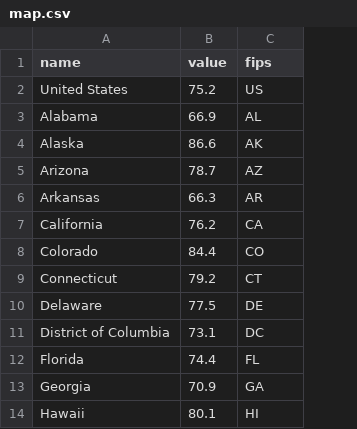
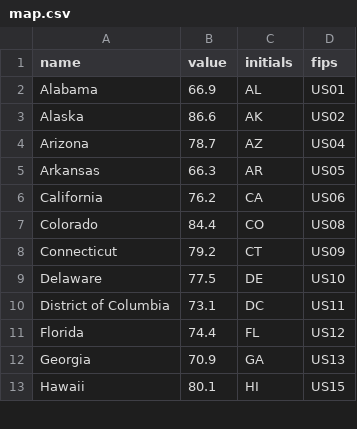
Before and after one commit to SetarehSarachi/InfoViz, a CSV file: HW1/Q3Choropleth/map.csv, drawn as a sheet; only a part is shown; removed rows and columns are numbered as before the commit, all else as after; the diff names each change by its address in the sheet, - before the commit and + after, or states it on an @@ line.

Commit message:
CVS with tips

```diff
--- a/HW1/Q3Choropleth/map.csv
+++ b/HW1/Q3Choropleth/map.csv
+column D (fips), rows 2-13: US01 | US02 | US04 | US05 | US06 | US08 | US09 | US10 | US11 | US12 | US13 | US15
-C1: fips
+C1: initials
-row 2: United States | 75.2 | US
```
